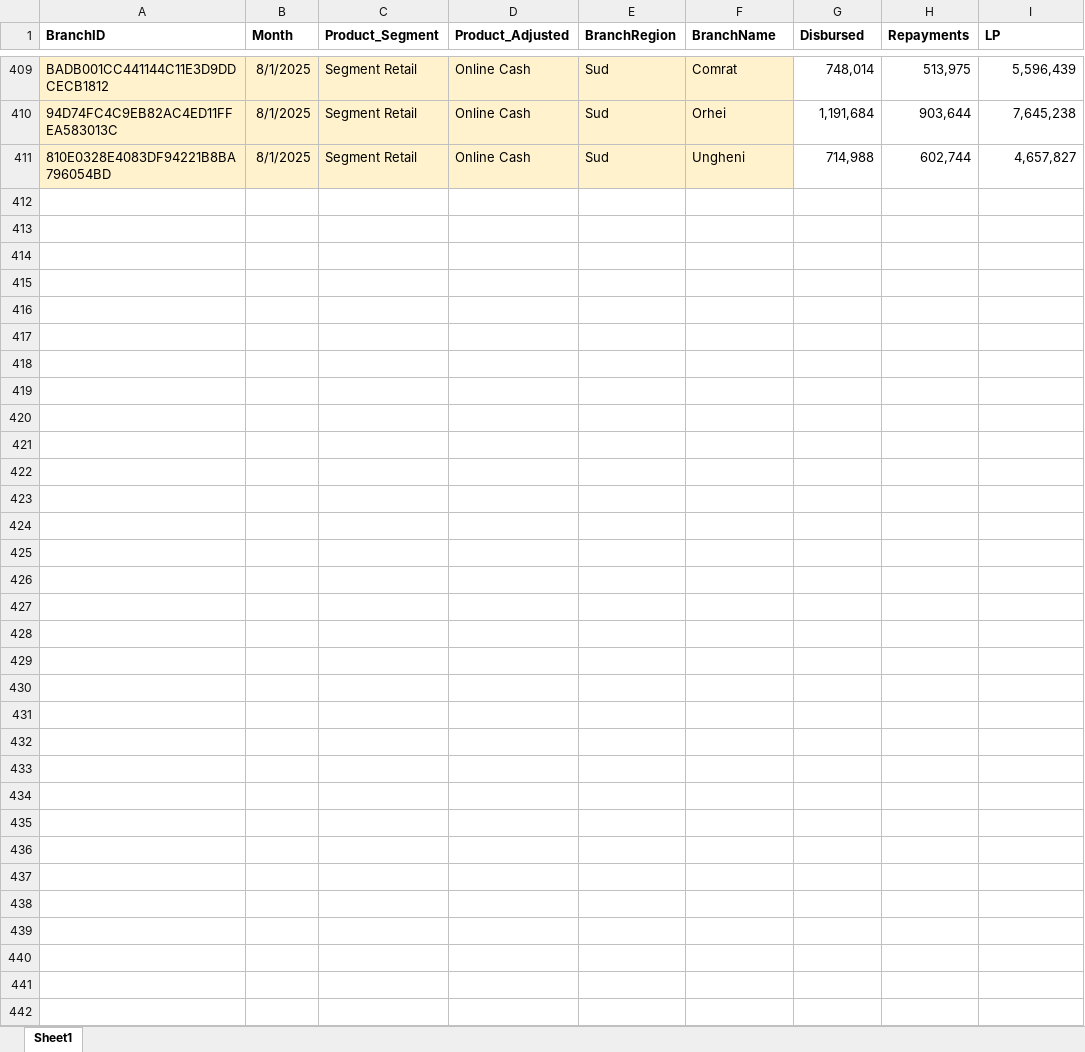
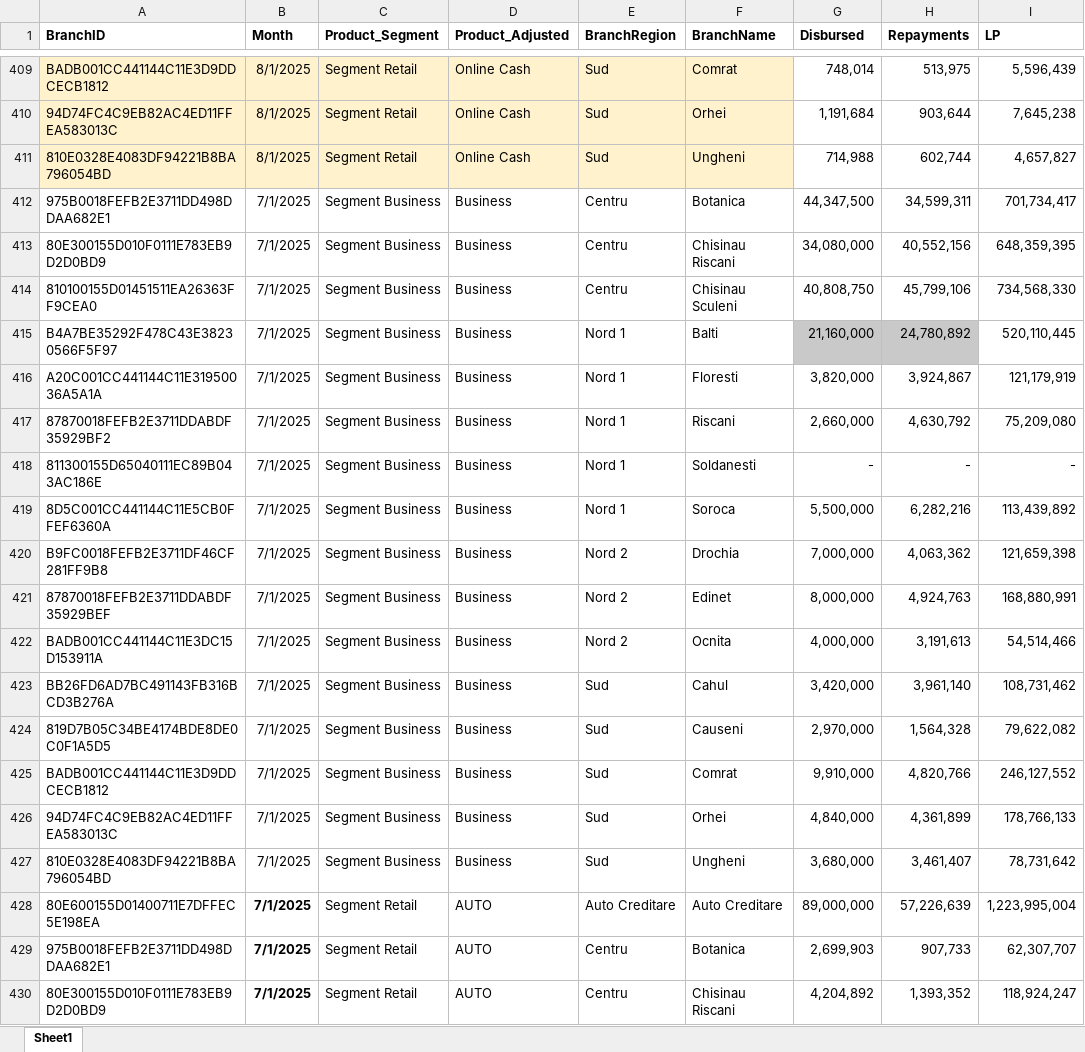
Before and after one commit to EugeniuPascal/ATK_SQL_Compilation, an Excel workbook: data/2tbl_Gold_Fact_BudgetBranch/Branch Plan 2025.xlsx, sheet Sheet1, drawn as a sheet; only a part is shown, gaps mark what is left out; values as stored, in another font and other column widths than the file's, no borders; the diff covers the shown part only; the diff names each change by its address in the sheet, - before the commit and + after, or states it on an @@ line.

Commit message:
commit

```diff
--- a/data/2tbl_Gold_Fact_BudgetBranch/Branch Plan 2025.xlsx (sheet Sheet1)
+++ b/data/2tbl_Gold_Fact_BudgetBranch/Branch Plan 2025.xlsx (sheet Sheet1)
+row 412: 975B0018FEFB2E3711DD498DDAA682E1 | 7/1/2025 | Segment Business | Business | Centru | Botanica | 44,347,500 | 34,599,311 | 701,734,417
+row 413: 80E300155D010F0111E783EB9D2D0BD9 | 7/1/2025 | Segment Business | Business | Centru | Chisinau Riscani | 34,080,000 | 40,552,156 | 648,359,395
+row 414: 810100155D01451511EA26363FF9CEA0 | 7/1/2025 | Segment Business | Business | Centru | Chisinau Sculeni | 40,808,750 | 45,799,106 | 734,568,330
+row 415: B4A7BE35292F478C43E38230566F5F97 | 7/1/2025 | Segment Business | Business | Nord 1 | Balti | 21,160,000 | 24,780,892 | 520,110,445
+row 416: A20C001CC441144C11E31950036A5A1A | 7/1/2025 | Segment Business | Business | Nord 1 | Floresti | 3,820,000 | 3,924,867 | 121,179,919
+row 417: 87870018FEFB2E3711DDABDF35929BF2 | 7/1/2025 | Segment Business | Business | Nord 1 | Riscani | 2,660,000 | 4,630,792 | 75,209,080
+row 418: 811300155D65040111EC89B043AC186E | 7/1/2025 | Segment Business | Business | Nord 1 | Soldanesti | - | - | -
+row 419: 8D5C001CC441144C11E5CB0FFEF6360A | 7/1/2025 | Segment Business | Business | Nord 1 | Soroca | 5,500,000 | 6,282,216 | 113,439,892
+row 420: B9FC0018FEFB2E3711DF46CF281FF9B8 | 7/1/2025 | Segment Business | Business | Nord 2 | Drochia | 7,000,000 | 4,063,362 | 121,659,398
+row 421: 87870018FEFB2E3711DDABDF35929BEF | 7/1/2025 | Segment Business | Business | Nord 2 | Edinet | 8,000,000 | 4,924,763 | 168,880,991
+row 422: BADB001CC441144C11E3DC15D153911A | 7/1/2025 | Segment Business | Business | Nord 2 | Ocnita | 4,000,000 | 3,191,613 | 54,514,466
+row 423: BB26FD6AD7BC491143FB316BCD3B276A | 7/1/2025 | Segment Business | Business | Sud | Cahul | 3,420,000 | 3,961,140 | 108,731,462
+row 424: 819D7B05C34BE4174BDE8DE0C0F1A5D5 | 7/1/2025 | Segment Business | Business | Sud | Causeni | 2,970,000 | 1,564,328 | 79,622,082
+row 425: BADB001CC441144C11E3D9DDCECB1812 | 7/1/2025 | Segment Business | Business | Sud | Comrat | 9,910,000 | 4,820,766 | 246,127,552
+row 426: 94D74FC4C9EB82AC4ED11FFEA583013C | 7/1/2025 | Segment Business | Business | Sud | Orhei | 4,840,000 | 4,361,899 | 178,766,133
+row 427: 810E0328E4083DF94221B8BA796054BD | 7/1/2025 | Segment Business | Business | Sud | Ungheni | 3,680,000 | 3,461,407 | 78,731,642
+row 428: 80E600155D01400711E7DFFEC5E198EA | 7/1/2025 | Segment Retail | AUTO | Auto Creditare | Auto Creditare | 89,000,000 | 57,226,639 | 1,223,995,004
+row 429: 975B0018FEFB2E3711DD498DDAA682E1 | 7/1/2025 | Segment Retail | AUTO | Centru | Botanica | 2,699,903 | 907,733 | 62,307,707
+row 430: 80E300155D010F0111E783EB9D2D0BD9 | 7/1/2025 | Segment Retail | AUTO | Centru | Chisinau Riscani | 4,204,892 | 1,393,352 | 118,924,247
```
Also changed, not shown: 63 added rows, 162 edited cells and cell formats elsewhere in this sheet.
